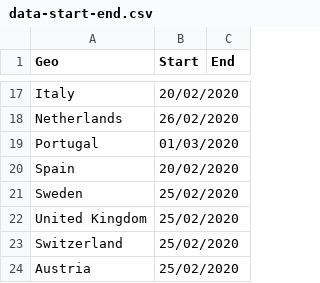
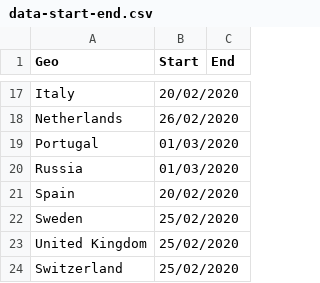
Before and after one commit to phebo/covid-19projections, a CSV file: input/data-start-end.csv, drawn as a sheet; only a part is shown, gaps mark what is left out; the shorter side is filled out with more unchanged rows.

```diff
--- a/input/data-start-end.csv
+++ b/input/data-start-end.csv
@@ -19,2 +19,3 @@ Netherlands,26/02/2020,
 Portugal,01/03/2020,
+Russia,01/03/2020,
 Spain,20/02/2020,
```
Also changed, not shown: input/covid-policy-names.csv, input/geo-sel.csv, 2 other files.
